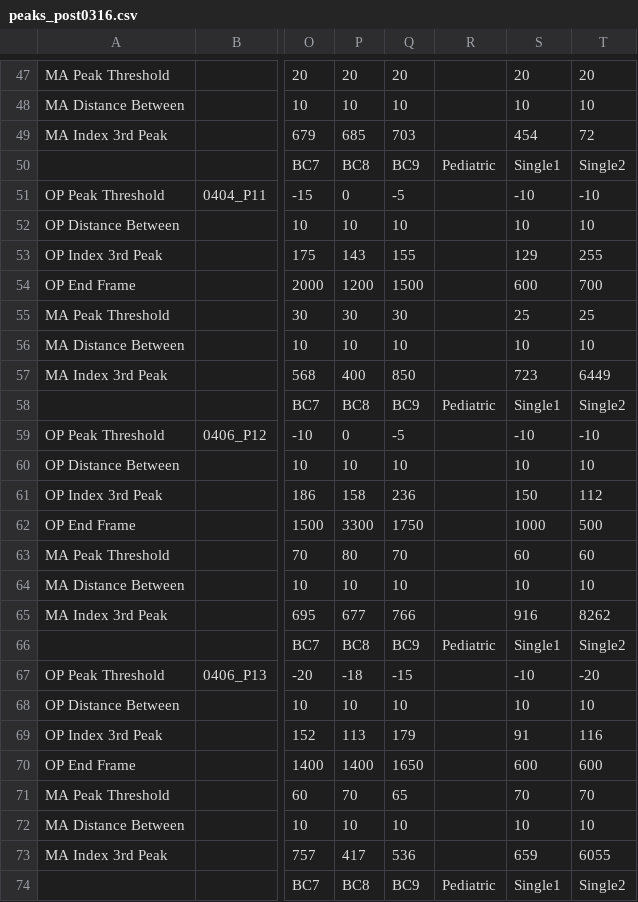
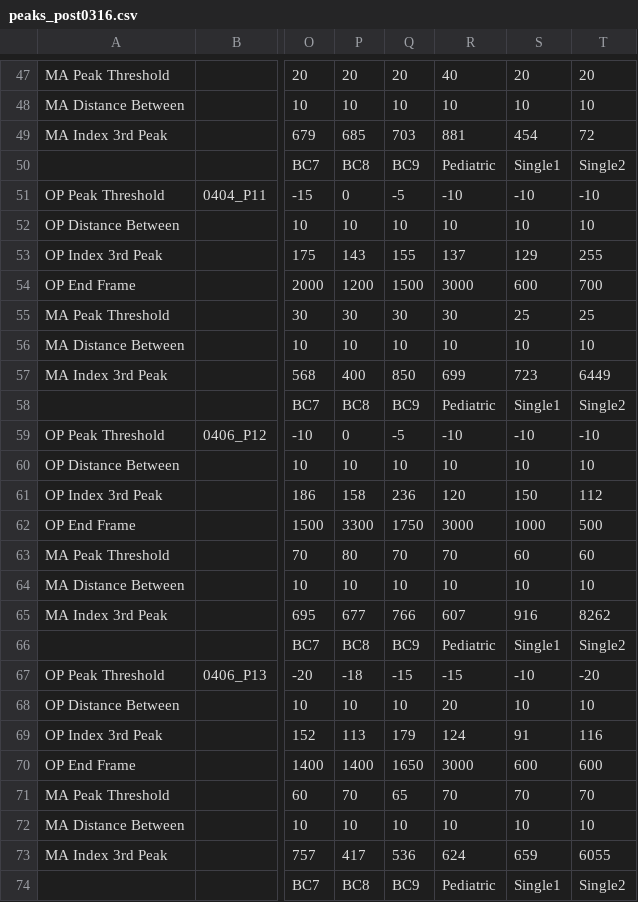
Before and after one commit to soowansjournal/pearl, a CSV file: peaks_post0316.csv, drawn as a sheet; only a part is shown, gaps mark what is left out; the diff covers the shown part only; the diff names each change by its address in the sheet, - before the commit and + after, or states it on an @@ line.

```diff
--- a/peaks_post0316.csv
+++ b/peaks_post0316.csv
-R47: (empty)
+R47: 40
-R48: (empty)
+R48: 10
-R49: (empty)
+R49: 881
-R51: (empty)
+R51: -10
-R52: (empty)
+R52: 10
-R53: (empty)
+R53: 137
-R54: (empty)
+R54: 3000
-R55: (empty)
+R55: 30
-R56: (empty)
+R56: 10
-R57: (empty)
+R57: 699
-R59: (empty)
+R59: -10
-R60: (empty)
+R60: 10
-R61: (empty)
+R61: 120
-R62: (empty)
+R62: 3000
-R63: (empty)
+R63: 70
-R64: (empty)
+R64: 10
-R65: (empty)
+R65: 607
-R67: (empty)
+R67: -15
-R68: (empty)
+R68: 20
-R69: (empty)
+R69: 124
-R70: (empty)
+R70: 3000
-R71: (empty)
+R71: 70
-R72: (empty)
+R72: 10
-R73: (empty)
+R73: 624
```
Also changed, not shown: 130 edited cells elsewhere in this file.
